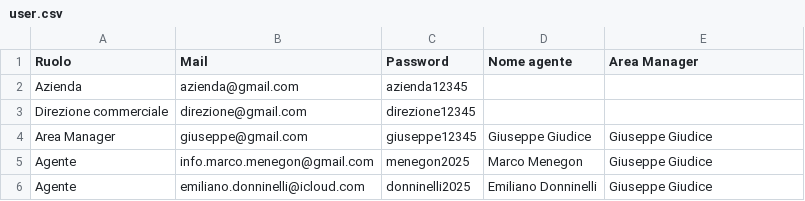
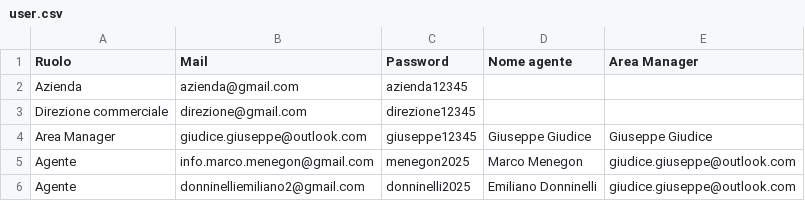
Before and after one commit to giudicegiuseppe-spec/simac, a CSV file: preventivatore/user.csv, drawn as a sheet.

Commit message:
Add files via upload

```diff
--- a/preventivatore/user.csv
+++ b/preventivatore/user.csv
@@ -3,4 +3,4 @@ Azienda;azienda@gmail.com;azienda12345;;
 Direzione commerciale;direzione@gmail.com;direzione12345;;
-Area Manager;giuseppe@gmail.com;giuseppe12345;Giuseppe Giudice;Giuseppe Giudice
-Agente;info.marco.menegon@gmail.com;menegon2025;Marco Menegon;Giuseppe Giudice
-Agente;emiliano.donninelli@icloud.com;donninelli2025;Emiliano Donninelli;Giuseppe Giudice
+Area Manager;giudice.giuseppe@outlook.com;giuseppe12345;Giuseppe Giudice;Giuseppe Giudice
+Agente;info.marco.menegon@gmail.com;menegon2025;Marco Menegon;giudice.giuseppe@outlook.com
+Agente;donninelliemiliano2@gmail.com;donninelli2025;Emiliano Donninelli;giudice.giuseppe@outlook.com
```
